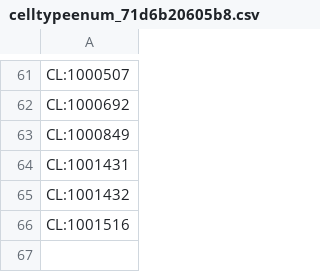
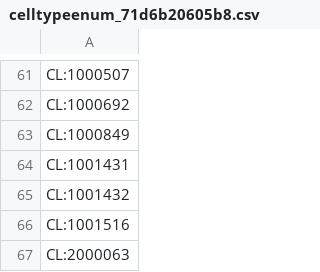
Before and after one commit to monarch-initiative/namo, a CSV file: cache/enums/celltypeenum_71d6b20605b8.csv, drawn as a sheet; only a part is shown, gaps mark what is left out.

```diff
--- a/cache/enums/celltypeenum_71d6b20605b8.csv
+++ b/cache/enums/celltypeenum_71d6b20605b8.csv
@@ -66 +66,2 @@ CL:1001432
 CL:1001516
+CL:2000063
```
Also changed, not shown: cache/cl/terms.csv, 5 other files.
